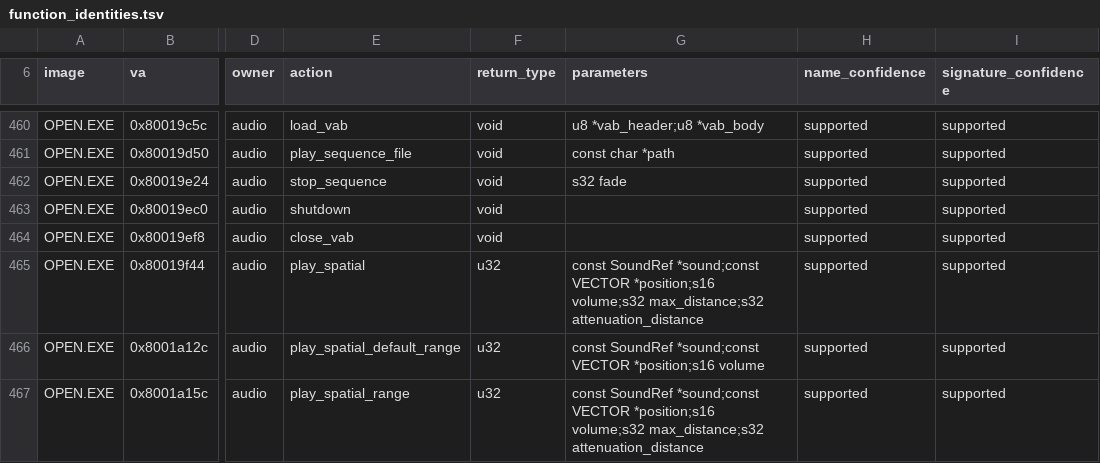
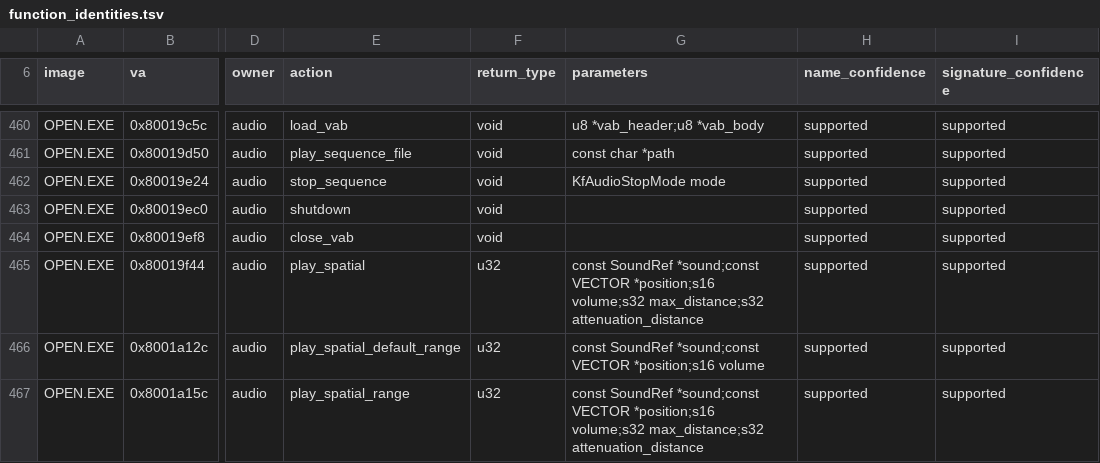
Before and after one commit to sushi-shi/kings-field-decomp, a TSV file: config/retail/function_identities.tsv, drawn as a sheet; only a part is shown, gaps mark what is left out; the diff names each change by its address in the sheet, - before the commit and + after, or states it on an @@ line.

```diff
--- a/config/retail/function_identities.tsv
+++ b/config/retail/function_identities.tsv
-G462 (parameters): s32 fade
+G462 (parameters): KfAudioStopMode mode
```
Also changed, not shown: config/evidence/open_semantic_resources.tsv, config/retail/structure_fields.tsv, 12 other files.
